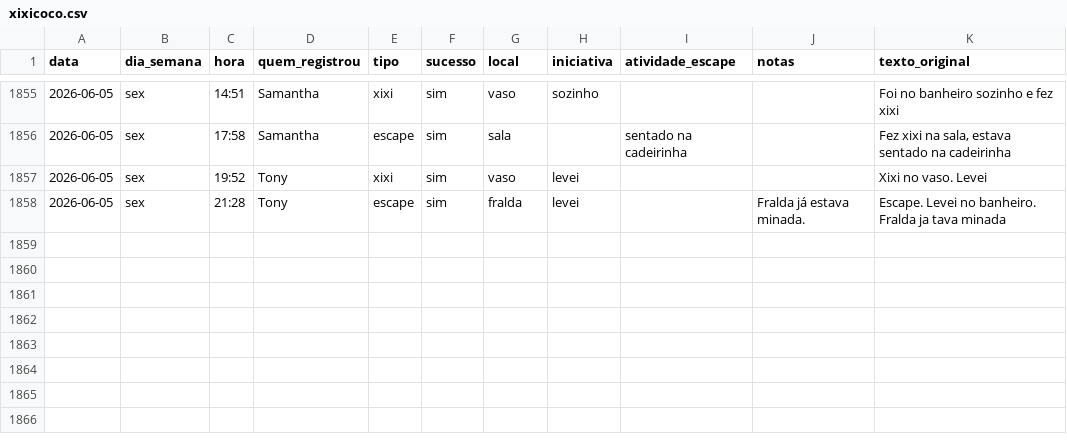
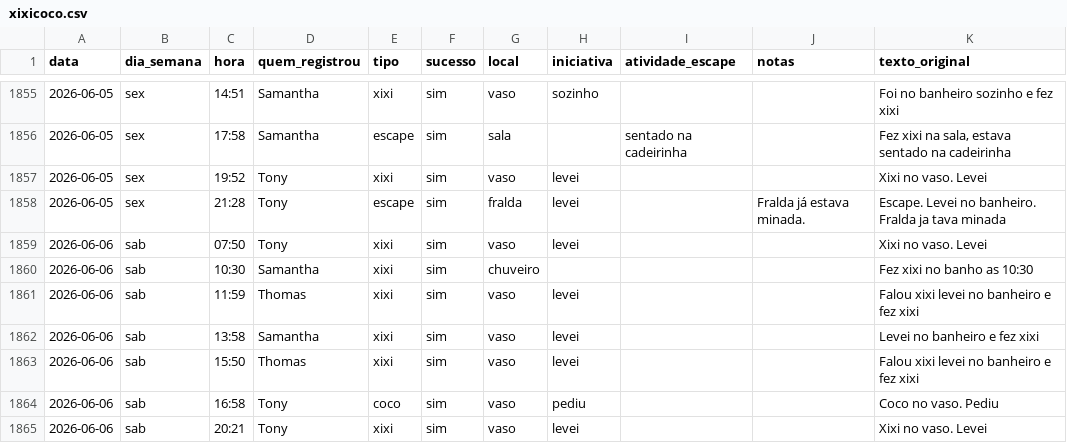
Before and after one commit to tonylampada/xixicoco, a CSV file: xixicoco.csv, drawn as a sheet; only a part is shown, gaps mark what is left out.

Commit message:
Update xixicoco dashboard 2026-06-07

```diff
--- a/xixicoco.csv
+++ b/xixicoco.csv
@@ -1858 +1858,8 @@ data,dia_semana,hora,quem_registrou,tipo,sucesso,local,iniciativa,atividade_esca
 2026-06-05,sex,21:28,Tony,escape,sim,fralda,levei,,Fralda já estava minada.,Escape. Levei no banheiro. Fralda ja tava minada
+2026-06-06,sab,07:50,Tony,xixi,sim,vaso,levei,,,Xixi no vaso. Levei
+2026-06-06,sab,10:30,Samantha,xixi,sim,chuveiro,,,,Fez xixi no banho as 10:30
+2026-06-06,sab,11:59,Thomas,xixi,sim,vaso,levei,,,Falou xixi levei no banheiro e fez xixi
+2026-06-06,sab,13:58,Samantha,xixi,sim,vaso,levei,,,Levei no banheiro e fez xixi
+2026-06-06,sab,15:50,Thomas,xixi,sim,vaso,levei,,,Falou xixi levei no banheiro e fez xixi
+2026-06-06,sab,16:58,Tony,coco,sim,vaso,pediu,,,Coco no vaso. Pediu
+2026-06-06,sab,20:21,Tony,xixi,sim,vaso,levei,,,Xixi no vaso. Levei
```
